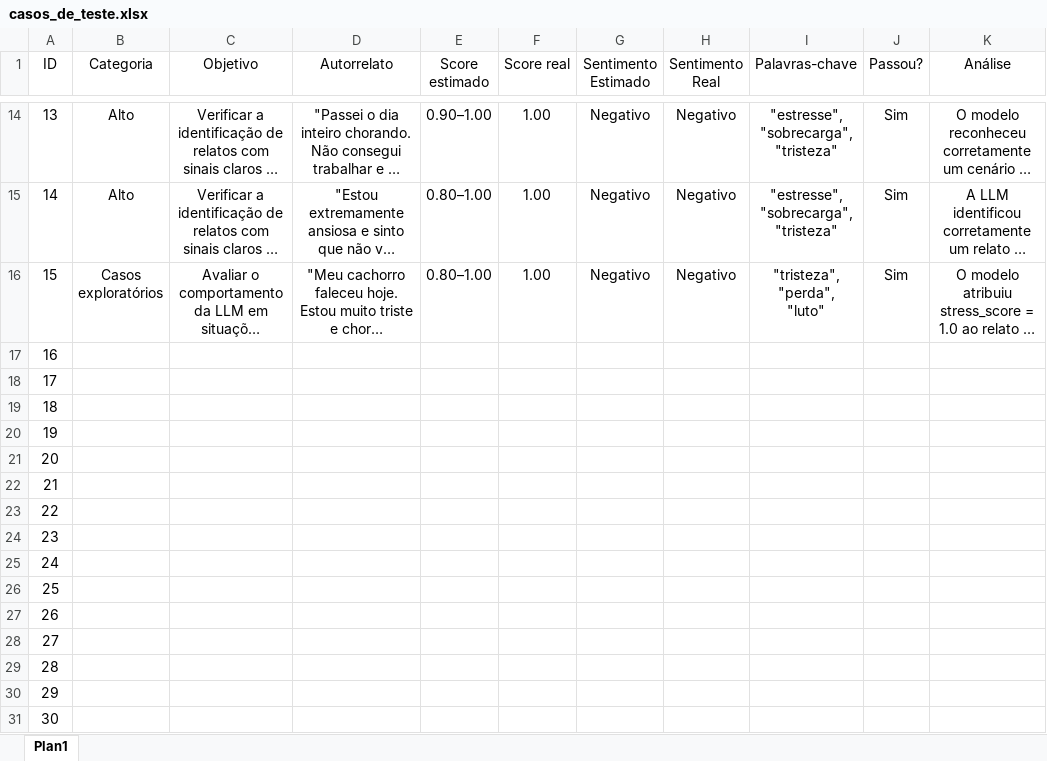
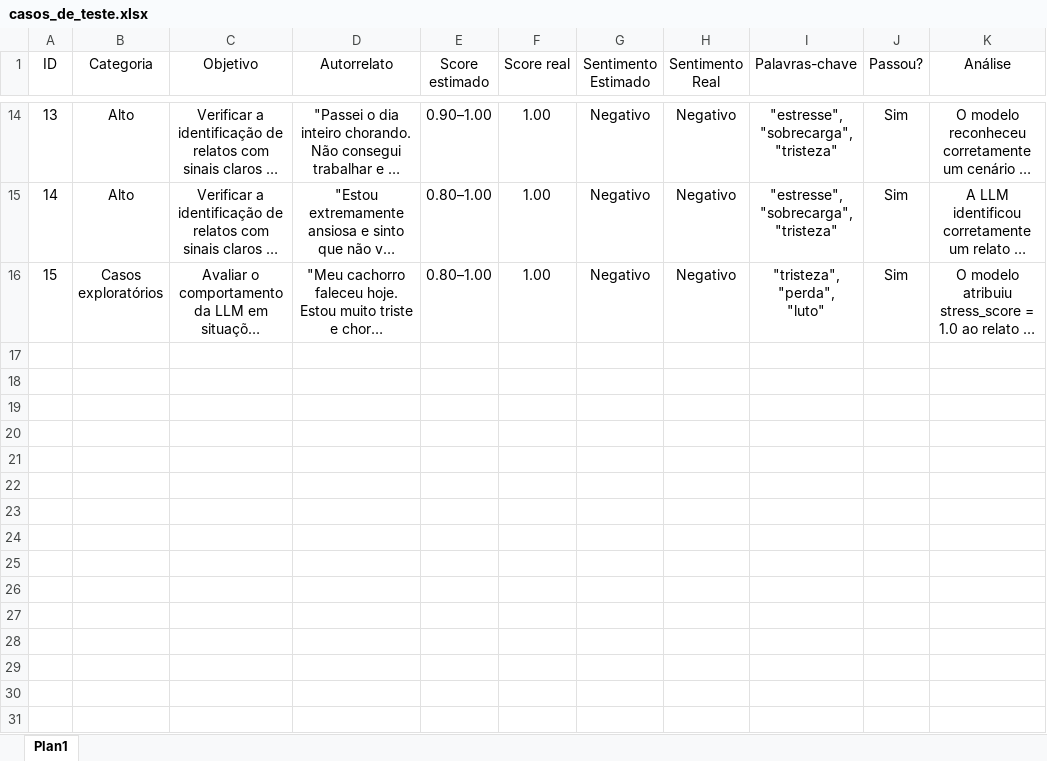
Before and after one commit to bleer2004/ApsiCare, an Excel workbook: docs/llm/casos_de_teste.xlsx, sheet Plan1, drawn as a sheet; only a part is shown, gaps mark what is left out; long unchanged cells end in …; values as stored, in another font and other column widths than the file's, no borders; the diff names each change by its address in the sheet, - before the commit and + after, or states it on an @@ line.

```diff
--- a/docs/llm/casos_de_teste.xlsx (sheet Plan1)
+++ b/docs/llm/casos_de_teste.xlsx (sheet Plan1)
-row 17: 16
-row 18: 17
-row 19: 18
-row 20: 19
-row 21: 20
-row 22: 21
-row 23: 22
-row 24: 23
-row 25: 24
-row 26: 25
-row 27: 26
-row 28: 27
-row 29: 28
-row 30: 29
-row 31: 30
```
Also changed, not shown: 2 other files.
